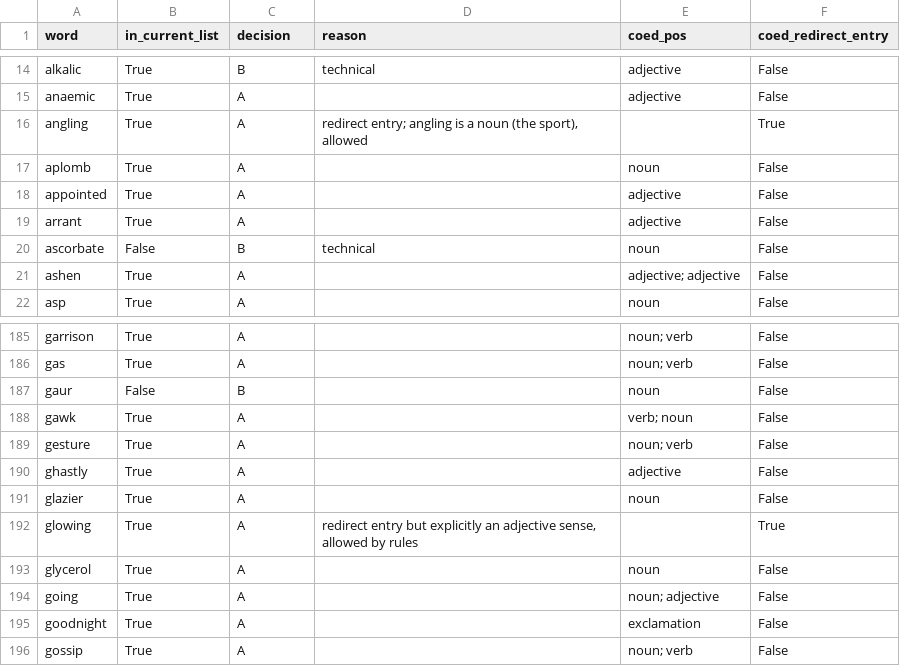
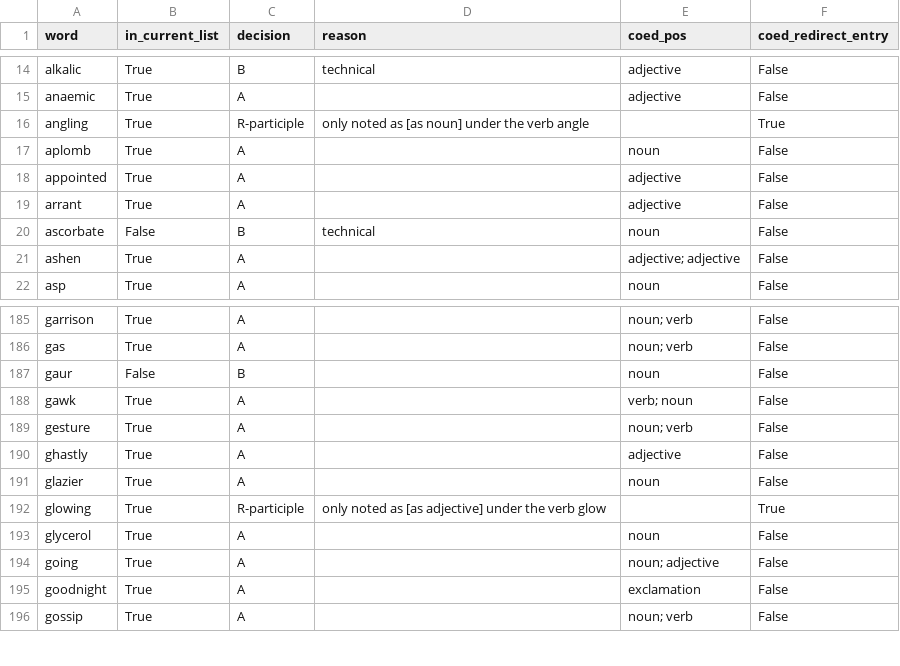
Before and after one commit to chowder/glypoon, a CSV file: tools/llm_review/sample_review.csv, drawn as a sheet; only a part is shown, gaps mark what is left out.

```diff
--- a/tools/llm_review/sample_review.csv
+++ b/tools/llm_review/sample_review.csv
@@ -15,3 +15,3 @@ alkalic,True,B,technical,adjective,False
 anaemic,True,A,,adjective,False
-angling,True,A,"redirect entry; angling is a noun (the sport), allowed",,True
+angling,True,R-participle,only noted as [as noun] under the verb angle,,True
 aplomb,True,A,,noun,False
@@ -191,3 +191,3 @@ ghastly,True,A,,adjective,False
 glazier,True,A,,noun,False
-glowing,True,A,"redirect entry but explicitly an adjective sense, allowed by rules",,True
+glowing,True,R-participle,only noted as [as adjective] under the verb glow,,True
 glycerol,True,A,,noun,False
```
Also changed, not shown: 8 other files.
